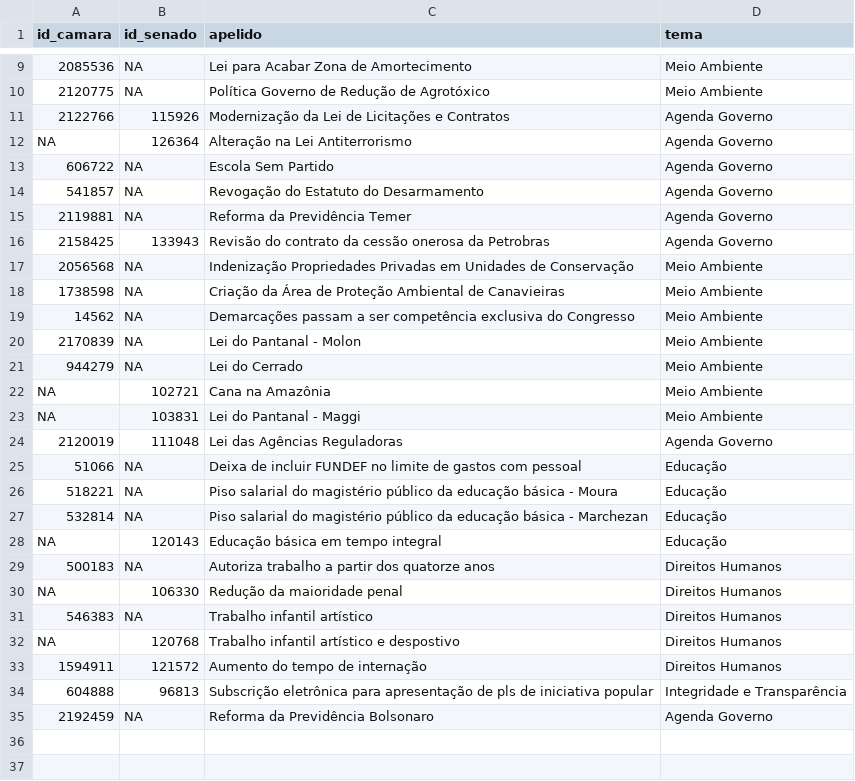
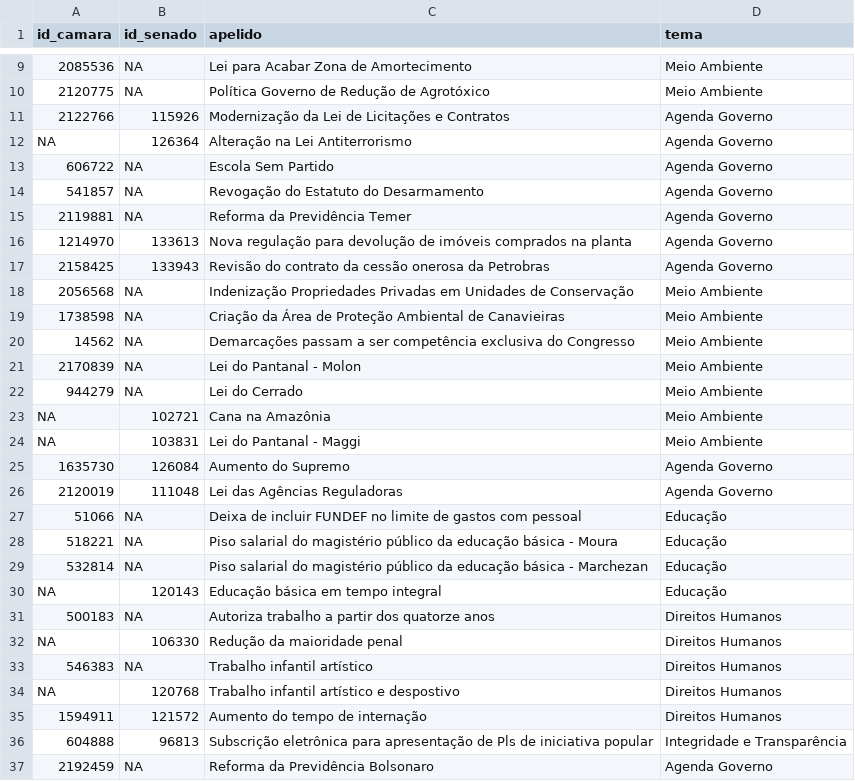
Before and after one commit to parlametria/leggo-backend, a CSV file: data/tabela_geral_ids_casa.csv, drawn as a sheet; only a part is shown, gaps mark what is left out.

Commit message:
Ajeita tabela

```diff
--- a/data/tabela_geral_ids_casa.csv
+++ b/data/tabela_geral_ids_casa.csv
@@ -15,2 +15,3 @@ NA,126364,Alteração na Lei Antiterrorismo,Agenda Governo
 2119881,NA,Reforma da Previdência Temer,Agenda Governo
+1214970,133613,Nova regulação para devolução de imóveis comprados na planta,Agenda Governo
 2158425,133943,Revisão do contrato da cessão onerosa da Petrobras,Agenda Governo
@@ -23,2 +24,3 @@ NA,102721,Cana na Amazônia,Meio Ambiente
 NA,103831,Lei do Pantanal - Maggi,Meio Ambiente
+1635730,126084,Aumento do Supremo,Agenda Governo
 2120019,111048,Lei das Agências Reguladoras,Agenda Governo
@@ -33,3 +35,3 @@ NA,120768,Trabalho infantil artístico e despostivo,Direitos Humanos
 1594911,121572,Aumento do tempo de internação,Direitos Humanos
-604888,96813,Subscrição eletrônica para apresentação de pls de iniciativa popular,Integridade e Transparência
+604888,96813,Subscrição eletrônica para apresentação de Pls de iniciativa popular,Integridade e Transparência
 2192459,NA,Reforma da Previdência Bolsonaro,Agenda Governo
```
